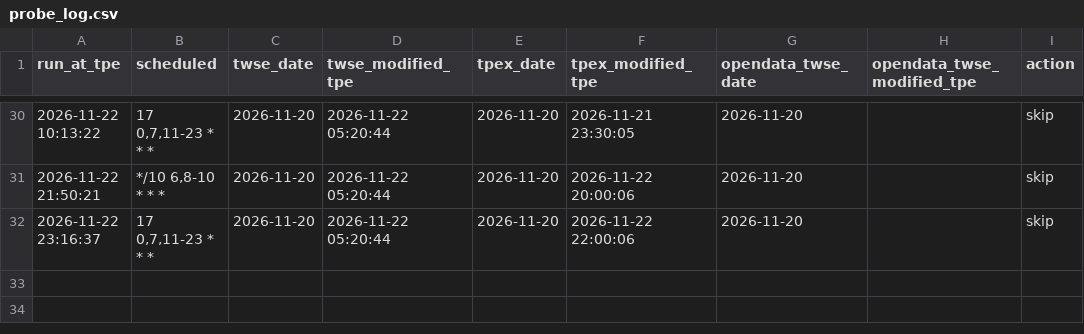
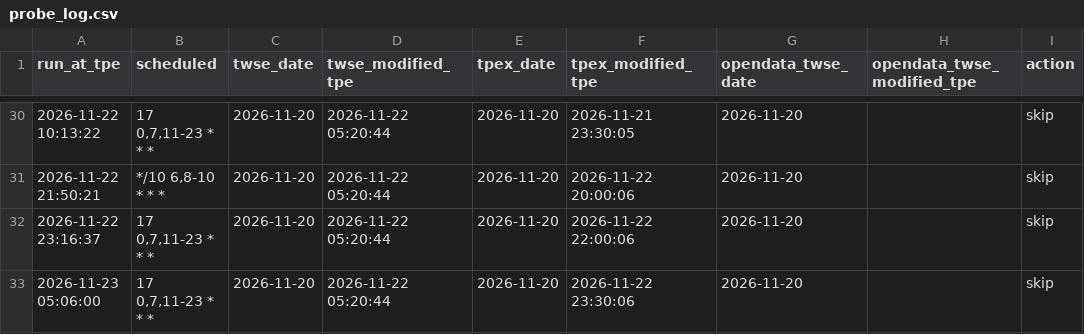
Before and after one commit to jhunterxsaxon/twstock-rank, a CSV file: data/probe_log.csv, drawn as a sheet; only a part is shown, gaps mark what is left out.

```diff
--- a/data/probe_log.csv
+++ b/data/probe_log.csv
@@ -32 +32,2 @@ run_at_tpe,scheduled,twse_date,twse_modified_tpe,tpex_date,tpex_modified_tpe,ope
 2026-11-22 23:16:37,"17 0,7,11-23 * * *",2026-11-20,2026-11-22 05:20:44,2026-11-20,2026-11-22 22:00:06,2026-11-20,,skip
+2026-11-23 05:06:00,"17 0,7,11-23 * * *",2026-11-20,2026-11-22 05:20:44,2026-11-20,2026-11-22 23:30:06,2026-11-20,,skip
```
